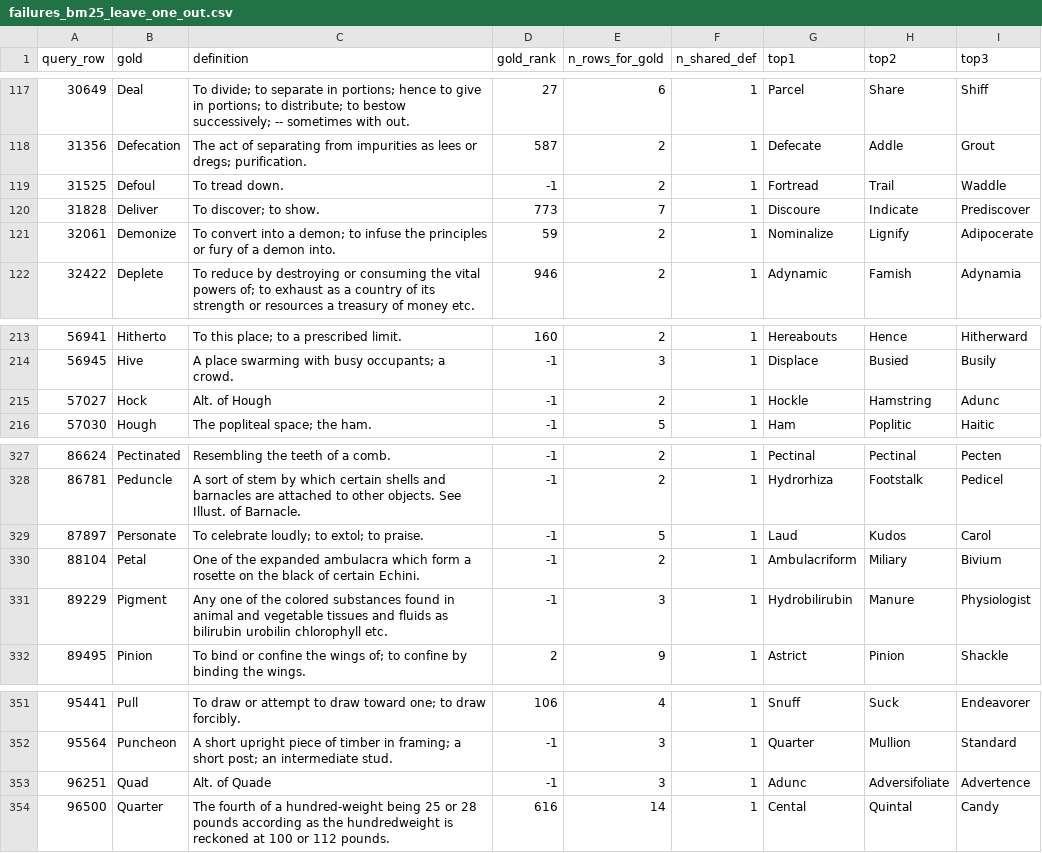
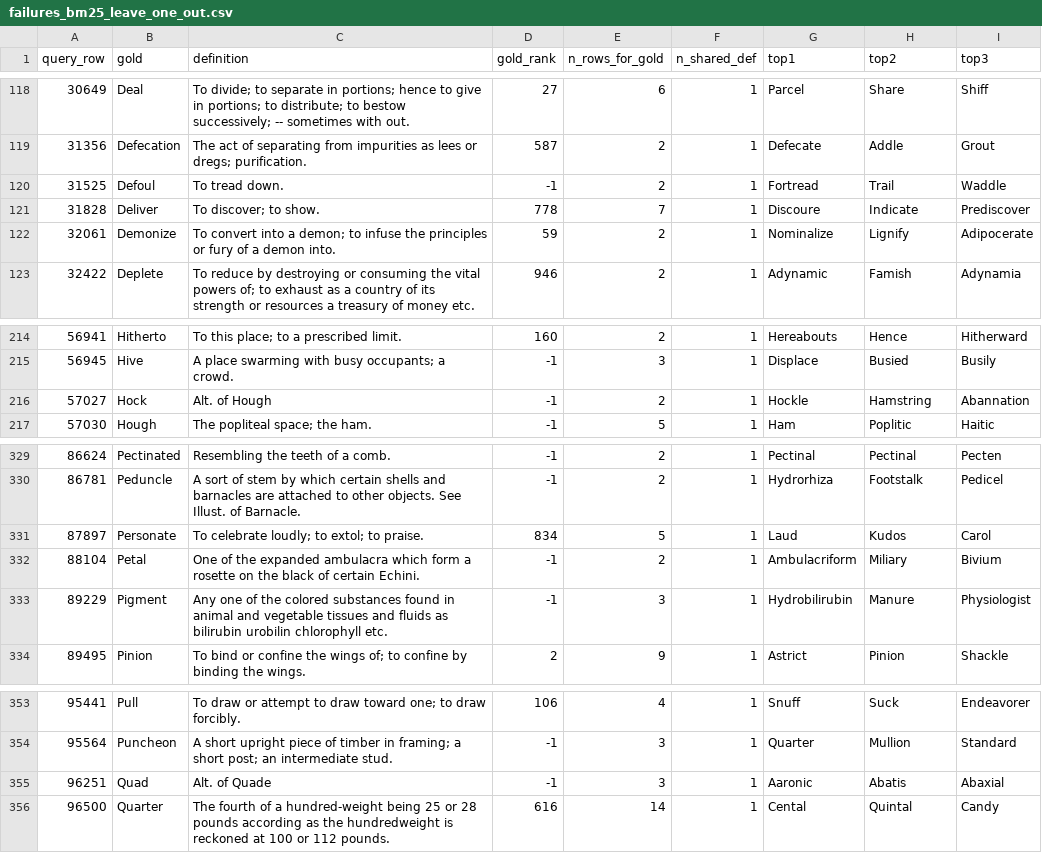
Before and after one commit to ByteBandit0608/reverse-dictionary-capstone, a CSV file: results/failures_bm25_leave_one_out.csv, drawn as a sheet; only a part is shown, gaps mark what is left out; the diff covers the shown part only.

```diff
--- a/results/failures_bm25_leave_one_out.csv
+++ b/results/failures_bm25_leave_one_out.csv
@@ -119,3 +120,3 @@ query_row,gold,definition,gold_rank,n_rows_for_gold,n_shared_def,top1,top2,top3
 31525,Defoul,To tread down.,-1,2,1,Fortread,Trail,Waddle
-31828,Deliver,To discover; to show.,773,7,1,Discoure,Indicate,Prediscover
+31828,Deliver,To discover; to show.,778,7,1,Discoure,Indicate,Prediscover
 32061,Demonize,To convert into a demon; to infuse the principles or fury of a demon into.,59,2,1,Nominalize,Lignify,Adipocerate
@@ -214,3 +215,3 @@ query_row,gold,definition,gold_rank,n_rows_for_gold,n_shared_def,top1,top2,top3
 56945,Hive,A place swarming with busy occupants; a crowd.,-1,3,1,Displace,Busied,Busily
-57027,Hock,Alt. of Hough,-1,2,1,Hockle,Hamstring,Adunc
+57027,Hock,Alt. of Hough,-1,2,1,Hockle,Hamstring,Abannation
 57030,Hough,The popliteal space; the ham.,-1,5,1,Ham,Poplitic,Haitic
@@ -328,3 +330,3 @@ query_row,gold,definition,gold_rank,n_rows_for_gold,n_shared_def,top1,top2,top3
 86781,Peduncle,A sort of stem by which certain shells and barnacles are attached to other objects. See Illust. of Barnacle.,-1,2,1,Hydrorhiza,Footstalk,Pedicel
-87897,Personate,To celebrate loudly; to extol; to praise.,-1,5,1,Laud,Kudos,Carol
+87897,Personate,To celebrate loudly; to extol; to praise.,834,5,1,Laud,Kudos,Carol
 88104,Petal,One of the expanded ambulacra which form a rosette on the black of certain Echini.,-1,2,1,Ambulacriform,Miliary,Bivium
@@ -352,3 +354,3 @@ query_row,gold,definition,gold_rank,n_rows_for_gold,n_shared_def,top1,top2,top3
 95564,Puncheon,A short  upright piece of timber in framing; a short post; an intermediate stud.,-1,3,1,Quarter,Mullion,Standard
-96251,Quad,Alt. of Quade,-1,3,1,Adunc,Adversifoliate,Advertence
+96251,Quad,Alt. of Quade,-1,3,1,Aaronic,Abatis,Abaxial
 96500,Quarter,The fourth of a hundred-weight  being 25 or 28 pounds according as the hundredweight is reckoned at 100 or 112 pounds.,616,14,1,Cental,Quintal,Candy
```
Also changed, not shown: 3 added rows and 2 removed rows elsewhere in this file, 2 other files.
